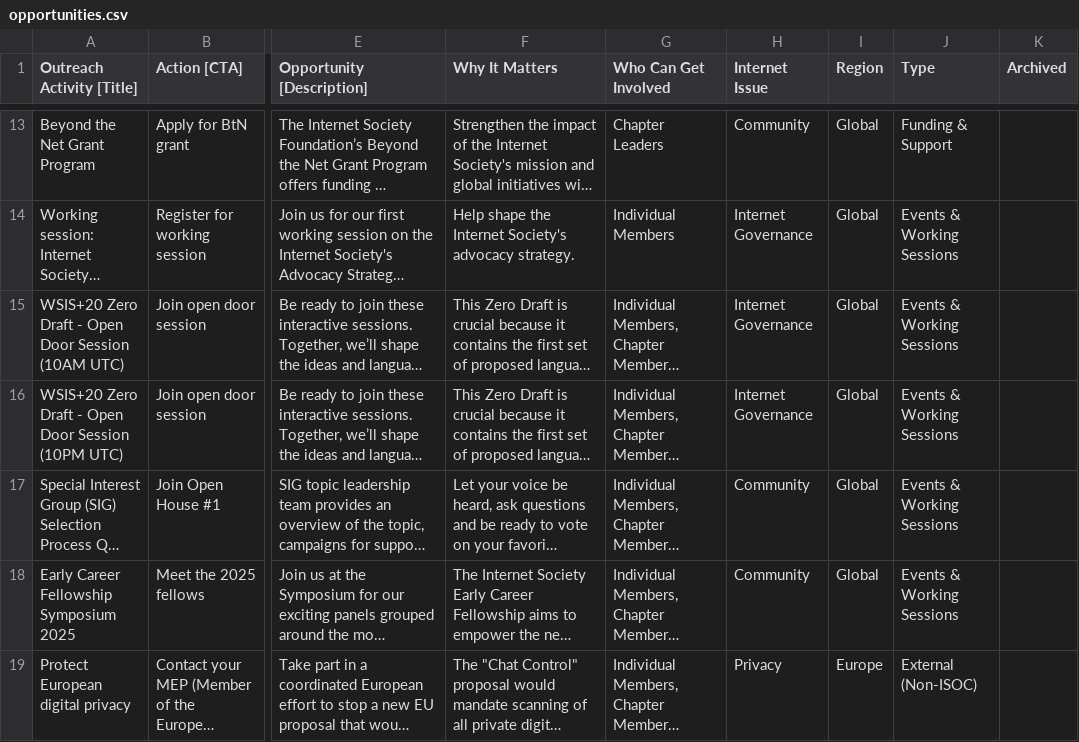
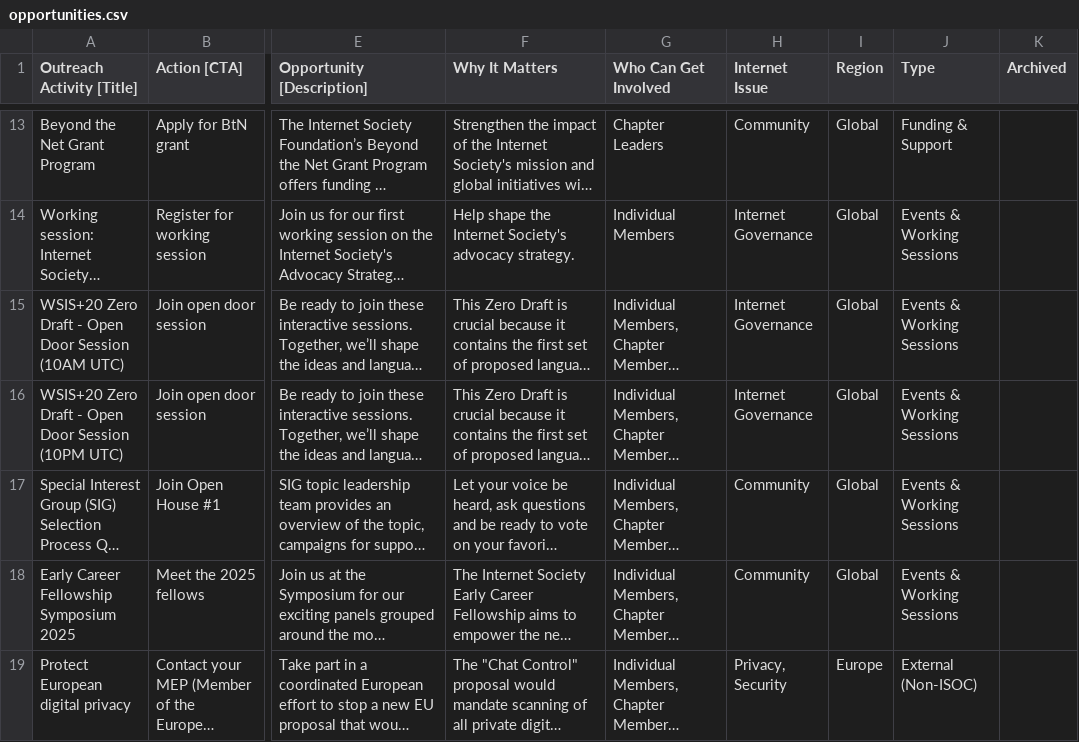
Before and after one commit to InternetSociety/community-opportunities, a CSV file: data/opportunities.csv, drawn as a sheet; only a part is shown, gaps mark what is left out; long unchanged cells end in …; the diff covers the shown part only; the diff names each change by its address in the sheet, - before the commit and + after, or states it on an @@ line.

```diff
--- a/data/opportunities.csv
+++ b/data/opportunities.csv
-H19 (Internet Issue): Privacy
+H19 (Internet Issue): Privacy, Security
```
Also changed, not shown: 1 added row elsewhere in this file, 1 other file.
